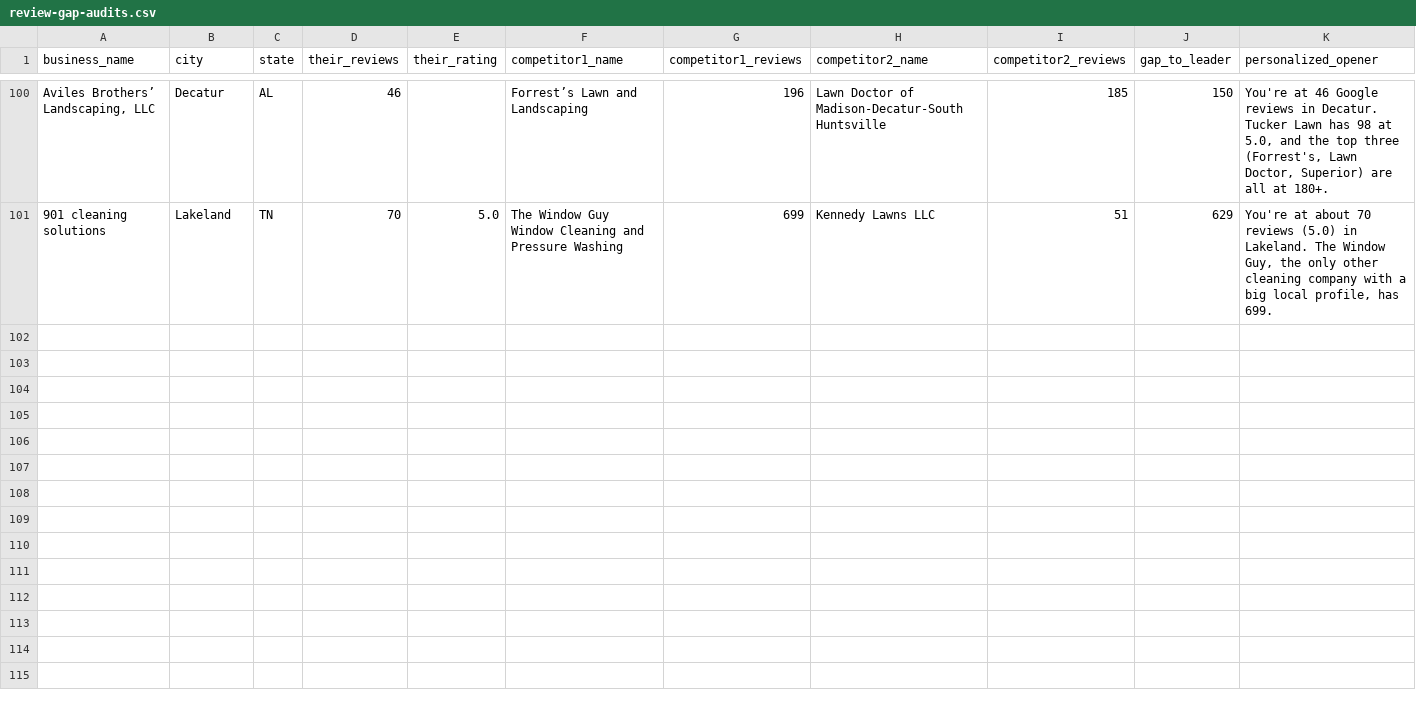
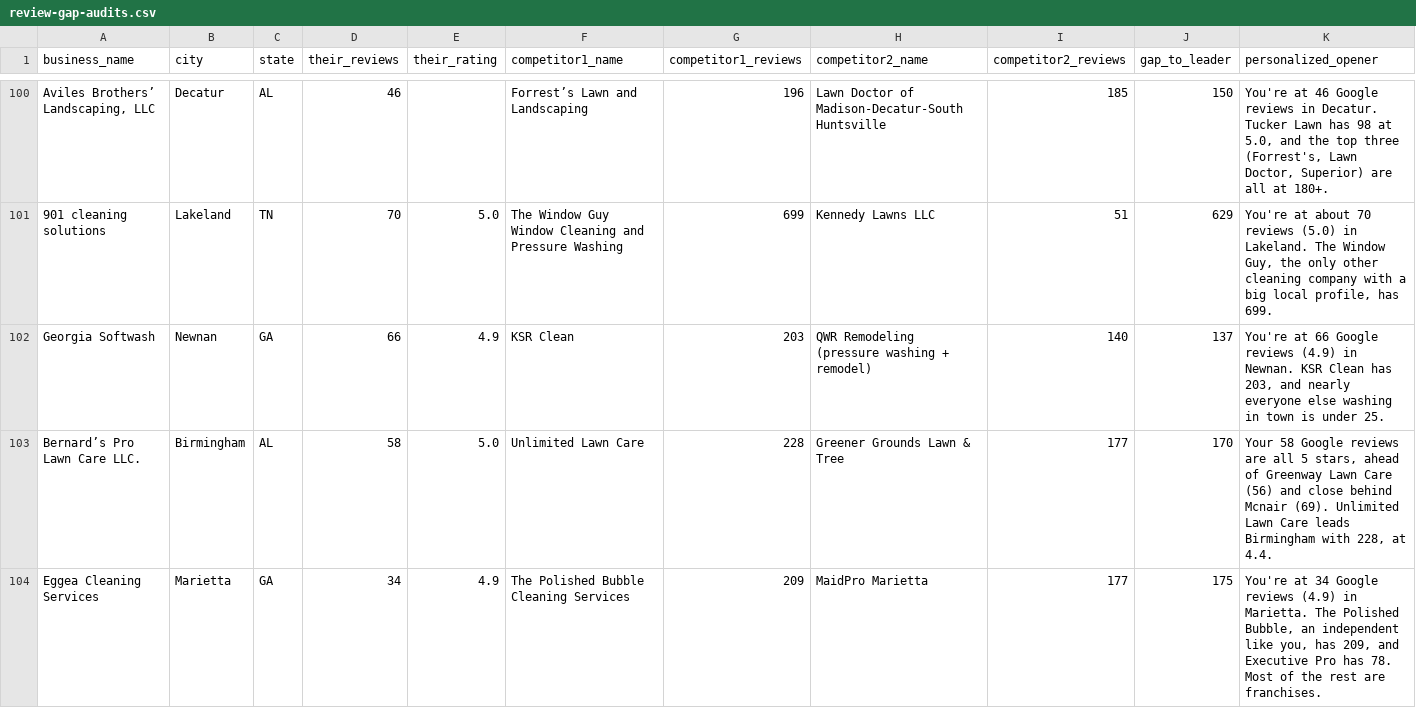
Before and after one commit to realnickd31/reviewask, a CSV file: gtm/audits/review-gap-audits.csv, drawn as a sheet; only a part is shown, gaps mark what is left out; rows hold the shown columns only; the diff covers the shown part only; the diff names each change by its address in the sheet, - before the commit and + after, or states it on an @@ line.

Commit message:
Touch-2 drafts (24, DRAFT ONLY), 6 audits, handoff/SUMMARY

```diff
--- a/gtm/audits/review-gap-audits.csv
+++ b/gtm/audits/review-gap-audits.csv
+row 102: Georgia Softwash | Newnan | GA | 66 | 4.9 | KSR Clean | 203 | QWR Remodeling (pressure washing + remodel) | 140 | 137 | You're at 66 Google reviews (4.9) in Newnan. KSR Clean has 203, and nearly everyone else washing in town is under 25.
+row 103: Bernard’s Pro Lawn Care LLC. | Birmingham | AL | 58 | 5.0 | Unlimited Lawn Care | 228 | Greener Grounds Lawn & Tree | 177 | 170 | Your 58 Google reviews are all 5 stars, ahead of Greenway Lawn Care (56) and close behind Mcnair (69). Unlimited Lawn Care leads Birmingham with 228, at 4.4.
+row 104: Eggea Cleaning Services | Marietta | GA | 34 | 4.9 | The Polished Bubble Cleaning Services | 209 | MaidPro Marietta | 177 | 175 | You're at 34 Google reviews (4.9) in Marietta. The Polished Bubble, an independent like you, has 209, and Executive Pro has 78. Most of the rest are franchises.
```
Also changed, not shown: 3 added rows elsewhere in this file, gtm/prospects_overnight.csv, 5 other files.
